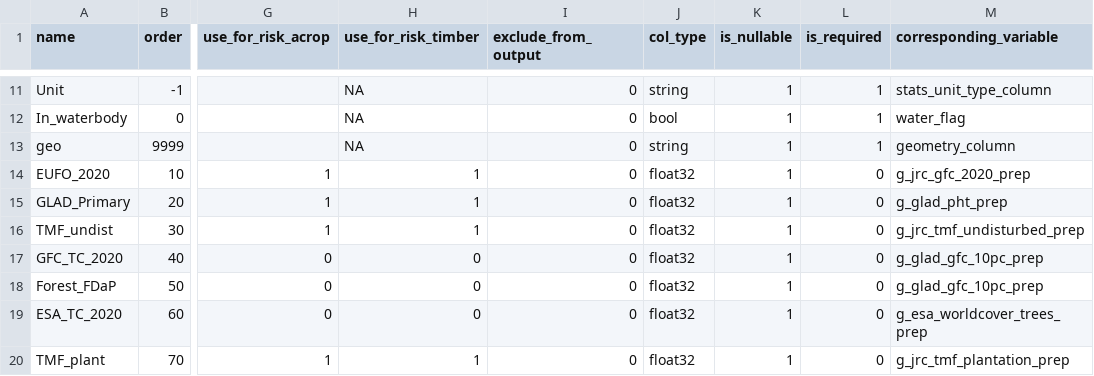
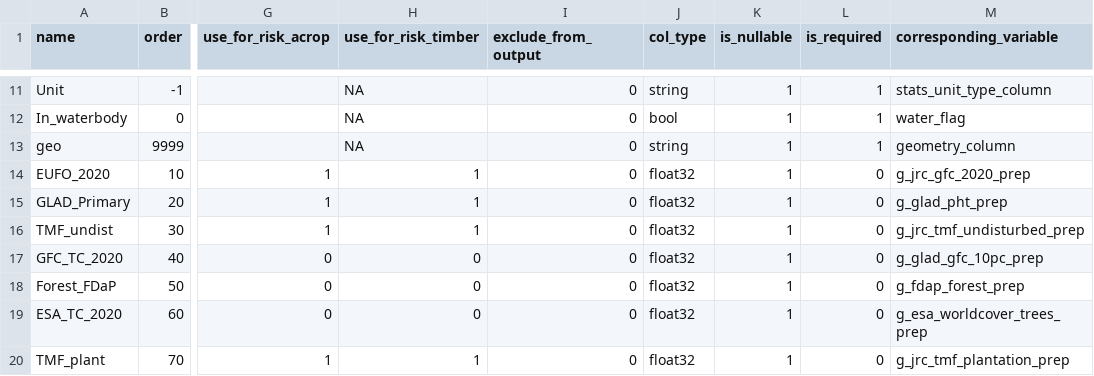
Before and after one commit to forestdatapartnership/whisp, a CSV file: src/openforis_whisp/parameters/lookup_datasets.csv, drawn as a sheet; only a part is shown, gaps mark what is left out; the diff names each change by its address in the sheet, - before the commit and + after, or states it on an @@ line.

Commit message:
Check every row's metadata and the country-filtered lookup when whisp_risk notes left-out risk inputs; never give a dropped dataset a blank name; point Forest_FDaP's lookup row at g_fdap_forest_prep
From the final review: only the first row's metadata was read, so results joined from several runs could miss a dropped dataset, and national datasets were reported as feeding risk even when their country wasn't included. Forest_FDaP's corresponding_variable named the GFC 10% prep, which gave that prep a blank short name.

```diff
--- a/src/openforis_whisp/parameters/lookup_datasets.csv
+++ b/src/openforis_whisp/parameters/lookup_datasets.csv
-M18 (corresponding_variable): g_glad_gfc_10pc_prep
+M18 (corresponding_variable): g_fdap_forest_prep
```
Also changed, not shown: 3 other files.
